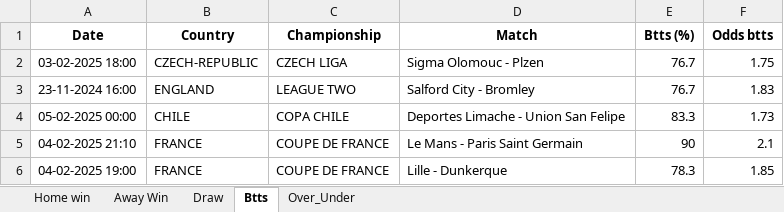
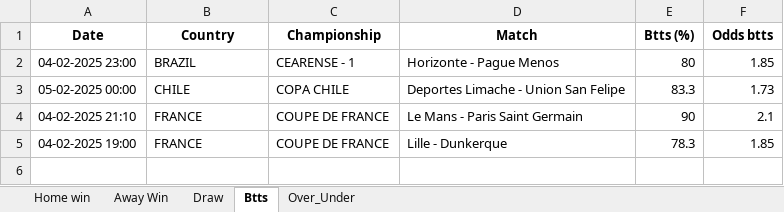
Before and after one commit to dcosta-da/soccer_predictions_scraper, an Excel workbook: scraper/data/betclever_predictions.xlsx, sheet Btts, drawn as a sheet; values as stored, in another font and other column widths than the file's, no borders; removed rows and columns are numbered as before the commit, all else as after; the diff names each change by its address in the sheet, - before the commit and + after, or states it on an @@ line.

```diff
--- a/scraper/data/betclever_predictions.xlsx (sheet Btts)
+++ b/scraper/data/betclever_predictions.xlsx (sheet Btts)
-row 2: 03-02-2025 18:00 | CZECH-REPUBLIC | CZECH LIGA | Sigma Olomouc - Plzen | 76.7 | 1.75
-row 3: 23-11-2024 16:00 | ENGLAND | LEAGUE TWO | Salford City - Bromley | 76.7 | 1.83
+row 2: 04-02-2025 23:00 | BRAZIL | CEARENSE - 1 | Horizonte - Pague Menos | 80 | 1.85
```
Also changed, not shown: sheet Over_Under, sheet Draw, sheet Home win.
